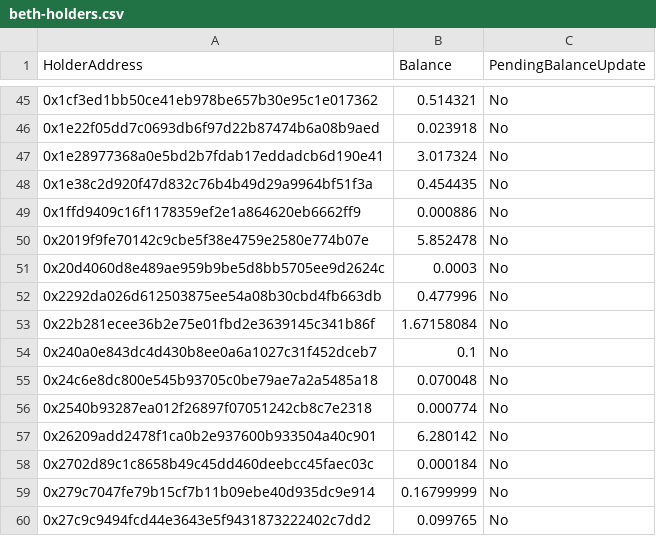
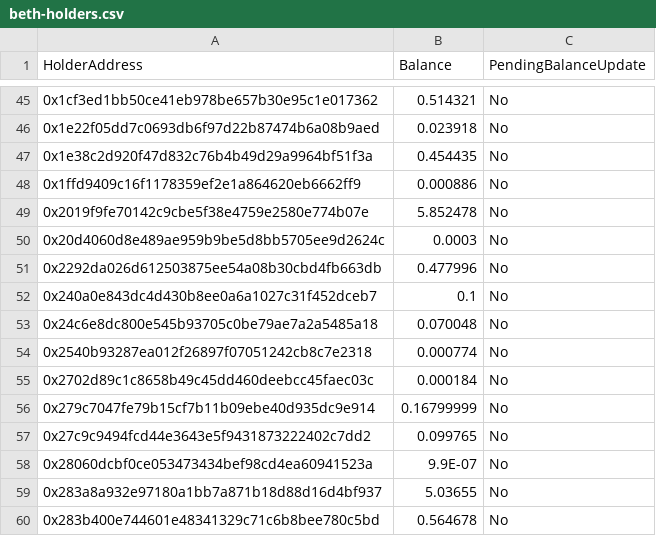
Before and after one commit to lidofinance/anchor-collateral-steth, a CSV file: beth-holders.csv, drawn as a sheet; only a part is shown, gaps mark what is left out; the shorter side is filled out with more unchanged rows.

```diff
--- a/beth-holders.csv
+++ b/beth-holders.csv
@@ -46,3 +46,2 @@
 "0x1e22f05dd7c0693db6f97d22b87474b6a08b9aed","0.023918","No"
-"0x1e28977368a0e5bd2b7fdab17eddadcb6d190e41","3.017324","No"
 "0x1e38c2d920f47d832c76b4b49d29a9964bf51f3a","0.454435","No"
@@ -52,3 +51,2 @@
 "0x2292da026d612503875ee54a08b30cbd4fb663db","0.477996","No"
-"0x22b281ecee36b2e75e01fbd2e3639145c341b86f","1.67158084","No"
 "0x240a0e843dc4d430b8ee0a6a1027c31f452dceb7","0.1","No"
@@ -56,3 +54,2 @@
 "0x2540b93287ea012f26897f07051242cb8c7e2318","0.000774","No"
-"0x26209add2478f1ca0b2e937600b933504a40c901","6.280142","No"
 "0x2702d89c1c8658b49c45dd460deebcc45faec03c","0.000184","No"
```
Also changed, not shown: 2 other files.
